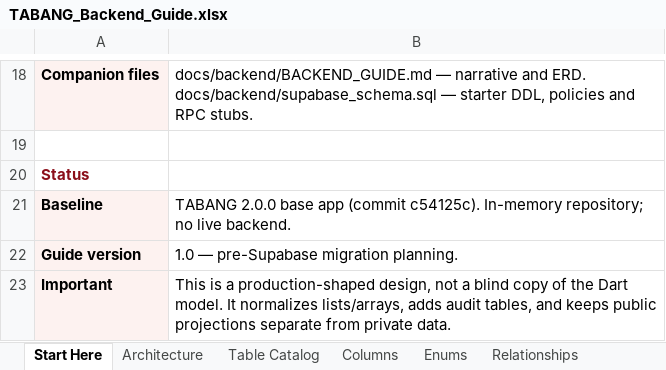
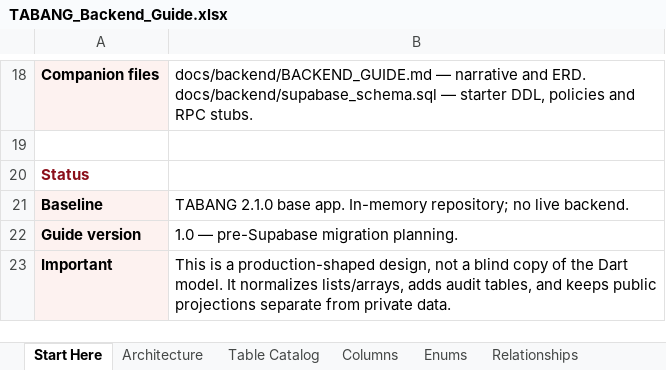
Before and after one commit to 4fm1zuki/tabang, an Excel workbook: docs/backend/TABANG_Backend_Guide.xlsx, sheet Start Here, drawn as a sheet; only a part is shown, gaps mark what is left out; values as stored, in another font and other column widths than the file's, no borders; the diff names each change by its address in the sheet, - before the commit and + after, or states it on an @@ line.

```diff
--- a/docs/backend/TABANG_Backend_Guide.xlsx (sheet Start Here)
+++ b/docs/backend/TABANG_Backend_Guide.xlsx (sheet Start Here)
-B21: TABANG 2.0.0 base app (commit c54125c). In-memory repository;…
+B21: TABANG 2.1.0 base app. In-memory repository;…
```
Also changed, not shown: sheet Implementation Phases, sheet Table Catalog, sheet Columns, 22 other files.
